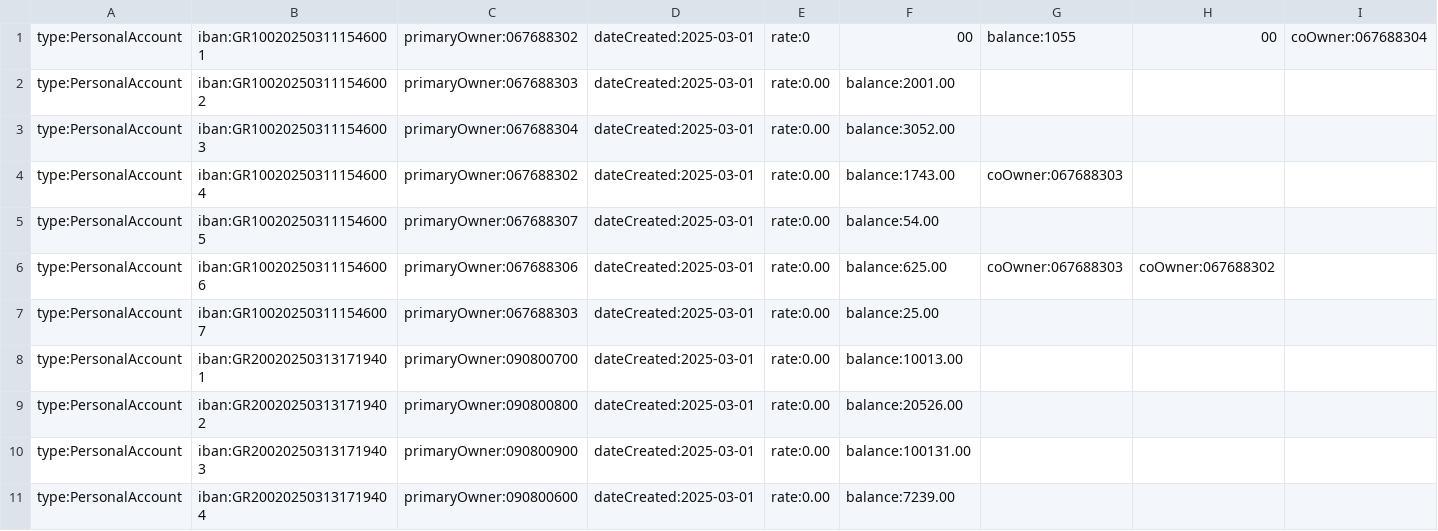
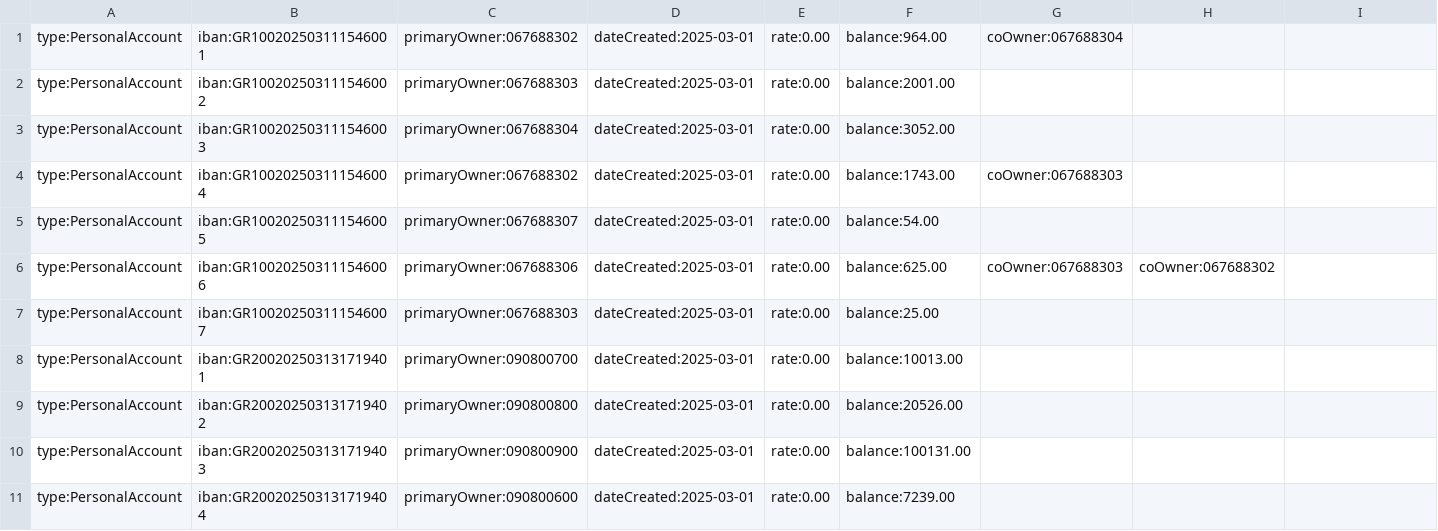
Before and after one commit to KSavvidis/E-BANKINK, a CSV file: data/accounts/accounts.csv, drawn as a sheet.

```diff
--- a/data/accounts/accounts.csv
+++ b/data/accounts/accounts.csv
@@ -1,2 +1,2 @@
-type:PersonalAccount,iban:GR100202503111546001,primaryOwner:067688302,dateCreated:2025-03-01,rate:0,00,balance:1055,00,coOwner:067688304
+type:PersonalAccount,iban:GR100202503111546001,primaryOwner:067688302,dateCreated:2025-03-01,rate:0.00,balance:964.00,coOwner:067688304
 type:PersonalAccount,iban:GR100202503111546002,primaryOwner:067688303,dateCreated:2025-03-01,rate:0.00,balance:2001.00
```
Also changed, not shown: 18 other files.
